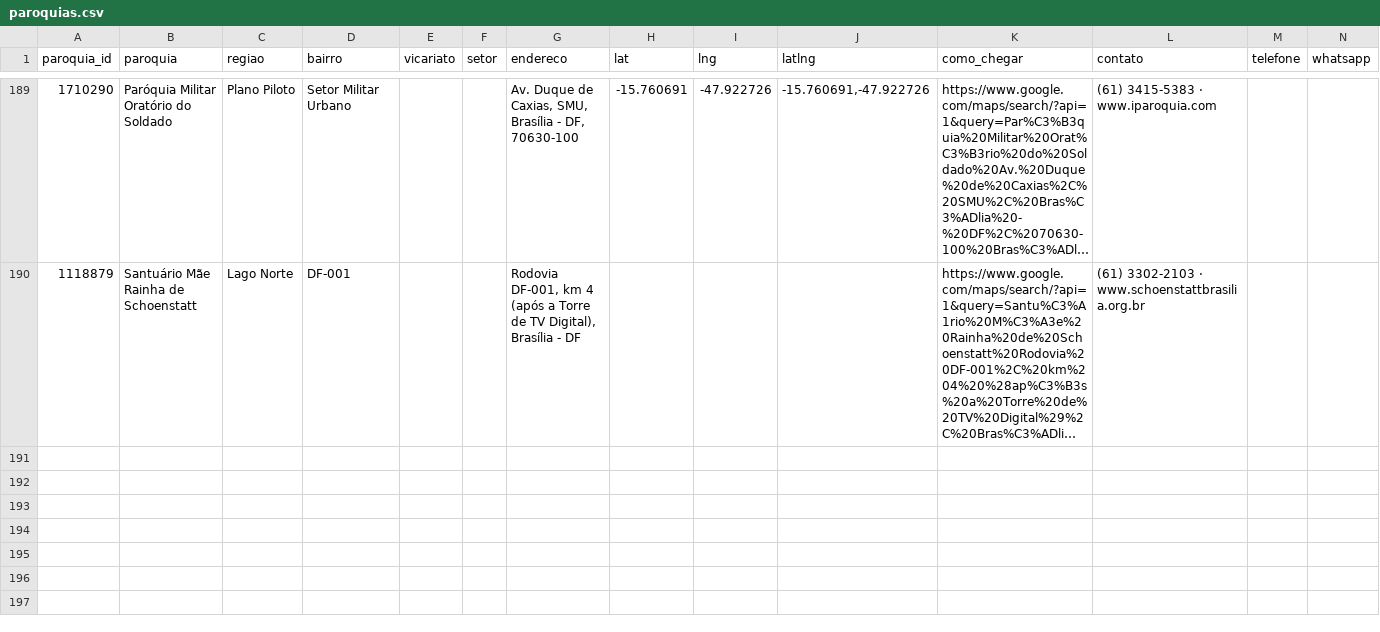
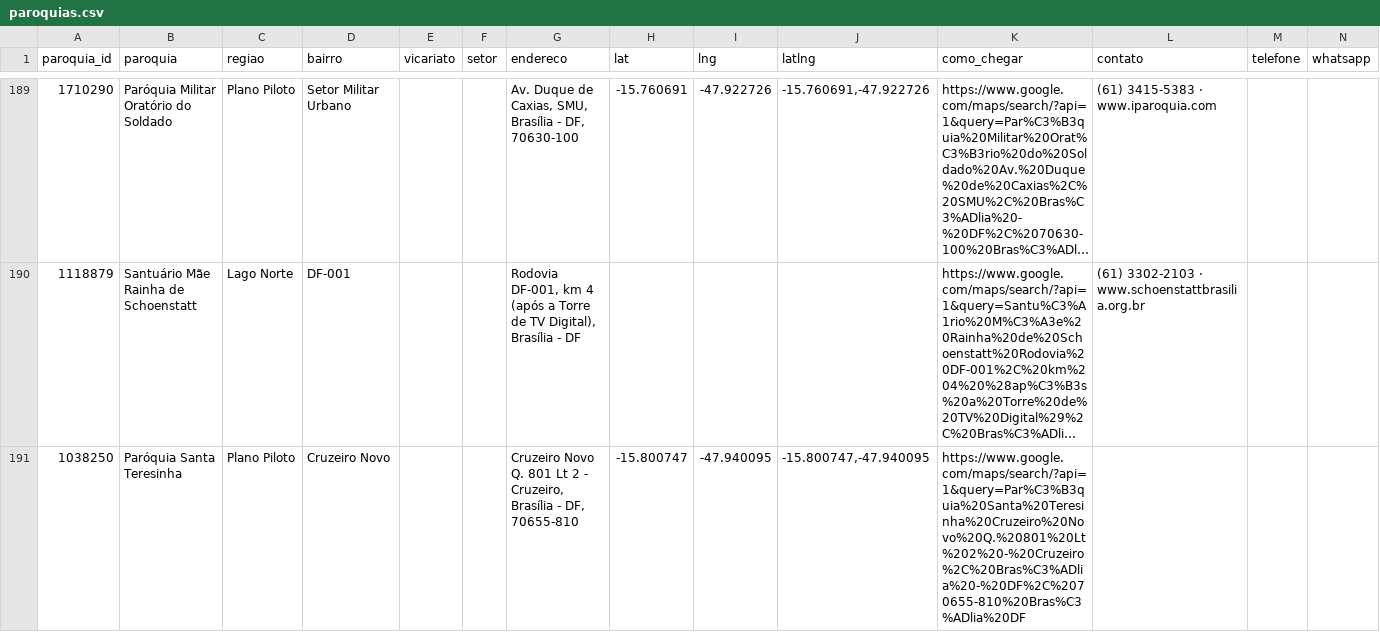
Before and after one commit to thaays-ss/missas-df, a CSV file: dados/paroquias.csv, drawn as a sheet; only a part is shown, gaps mark what is left out; long unchanged cells end in …; rows hold the shown columns only; the diff names each change by its address in the sheet, - before the commit and + after, or states it on an @@ line.

```diff
--- a/dados/paroquias.csv
+++ b/dados/paroquias.csv
+row 191: 1038250 | Paróquia Santa Teresinha | Plano Piloto | Cruzeiro Novo |  |  | Cruzeiro Novo Q. 801 Lt 2 - Cruzeiro, Brasília - DF, 70655-810 | -15.800747 | -47.940095 | -15.800747,-47.940095 | https://www.google.com/maps/search/?api=1&query=Par%C3%B3quia%20Santa%20Teresinha%20Cruzeiro%20Novo%20Q.%20801%20Lt%202%20-%20Cruzeiro%2C%20Bras%C3%ADlia%20-%20DF%2C%2070655-810%20Bras%C3%ADlia%20DF
```
Also changed, not shown: dados/especiais.csv, dados/horarios.csv, 2 other files.
